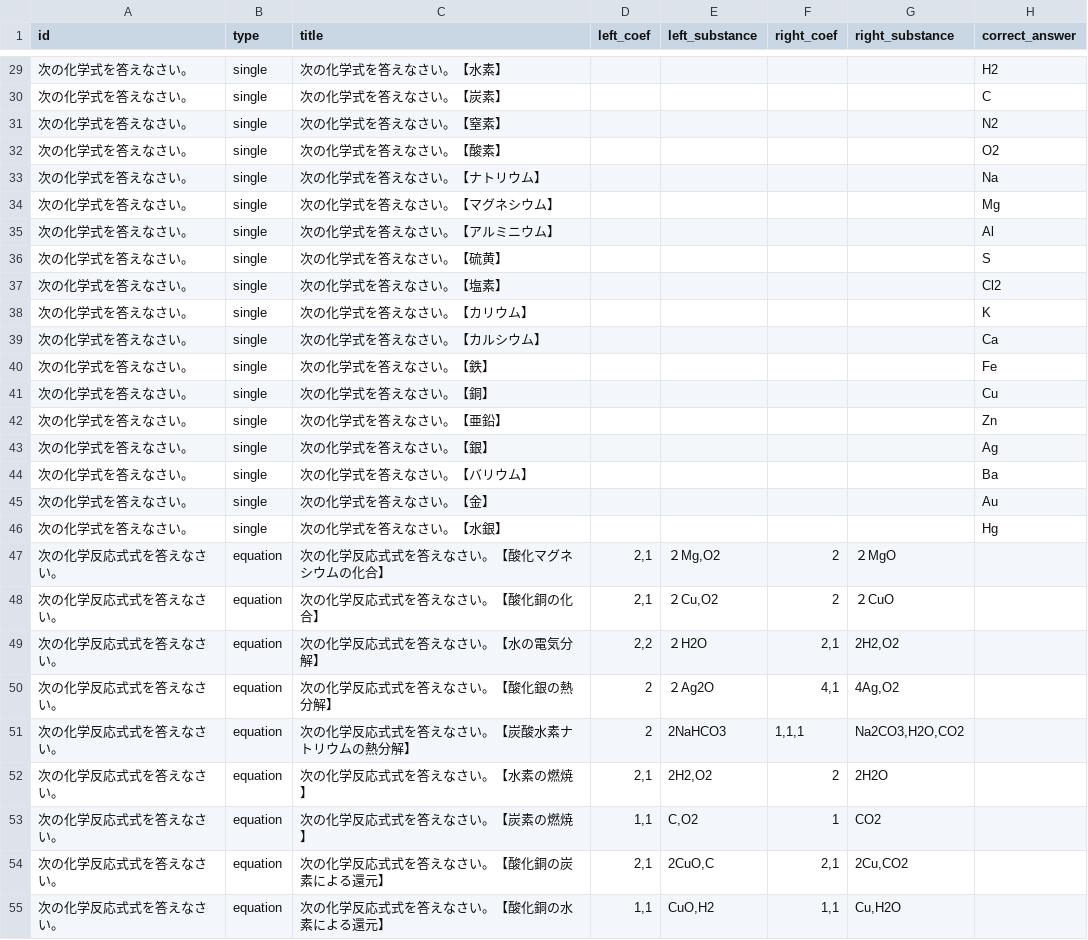
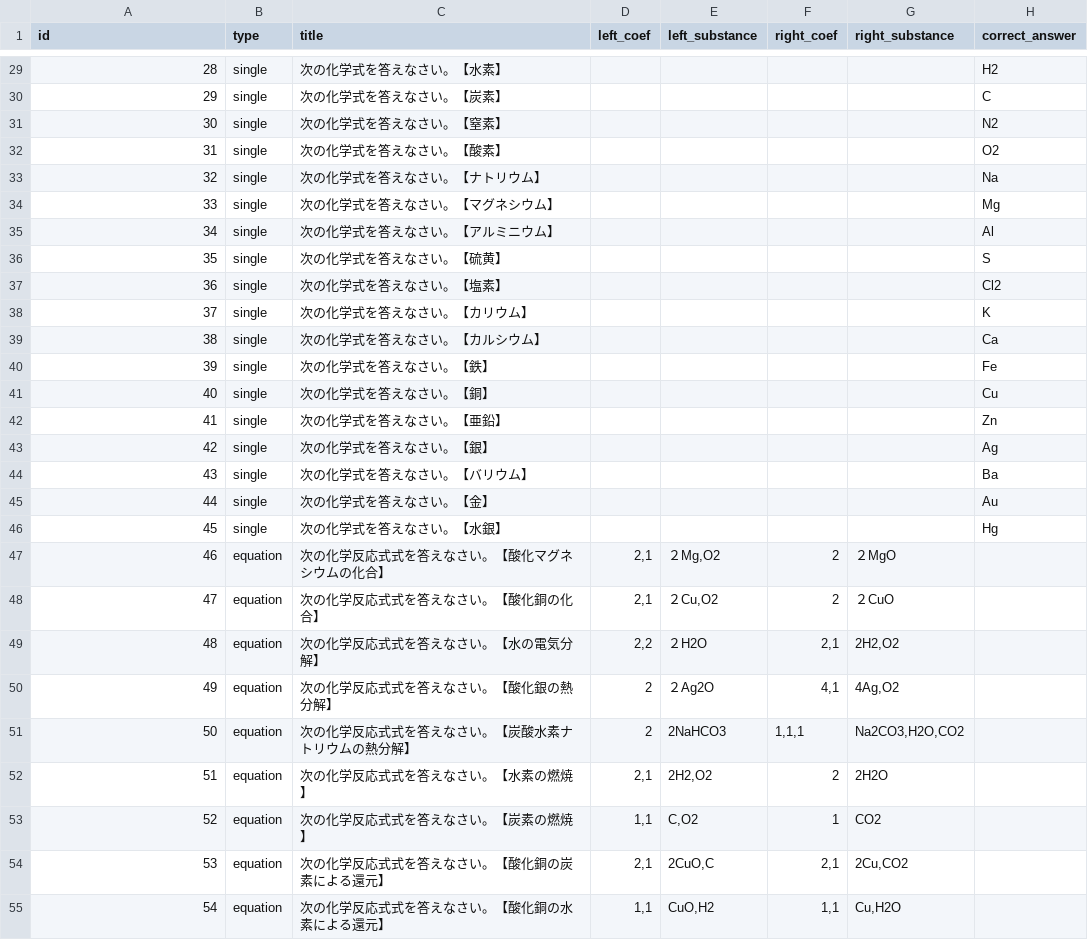
Before and after one commit to masahiroinui-dev/chemistry-quiz-app, a CSV file: questions.csv, drawn as a sheet; only a part is shown, gaps mark what is left out; the diff covers the shown part only.

```diff
--- a/questions.csv
+++ b/questions.csv
@@ -29,27 +29,27 @@
-次の化学式を答えなさい。,single,次の化学式を答えなさい。【水素】,,,,,H2
-次の化学式を答えなさい。,single,次の化学式を答えなさい。【炭素】,,,,,C
-次の化学式を答えなさい。,single,次の化学式を答えなさい。【窒素】,,,,,N2
-次の化学式を答えなさい。,single,次の化学式を答えなさい。【酸素】,,,,,O2
-次の化学式を答えなさい。,single,次の化学式を答えなさい。【ナトリウム】,,,,,Na
-次の化学式を答えなさい。,single,次の化学式を答えなさい。【マグネシウム】,,,,,Mg
-次の化学式を答えなさい。,single,次の化学式を答えなさい。【アルミニウム】,,,,,Al
-次の化学式を答えなさい。,single,次の化学式を答えなさい。【硫黄】,,,,,S
-次の化学式を答えなさい。,single,次の化学式を答えなさい。【塩素】,,,,,Cl2
-次の化学式を答えなさい。,single,次の化学式を答えなさい。【カリウム】,,,,,K
-次の化学式を答えなさい。,single,次の化学式を答えなさい。【カルシウム】,,,,,Ca
-次の化学式を答えなさい。,single,次の化学式を答えなさい。【鉄】,,,,,Fe
-次の化学式を答えなさい。,single,次の化学式を答えなさい。【銅】,,,,,Cu
-次の化学式を答えなさい。,single,次の化学式を答えなさい。【亜鉛】,,,,,Zn
-次の化学式を答えなさい。,single,次の化学式を答えなさい。【銀】,,,,,Ag
-次の化学式を答えなさい。,single,次の化学式を答えなさい。【バリウム】,,,,,Ba
-次の化学式を答えなさい。,single,次の化学式を答えなさい。【金】,,,,,Au
-次の化学式を答えなさい。,single,次の化学式を答えなさい。【水銀】,,,,,Hg
-次の化学反応式式を答えなさい。,equation,次の化学反応式式を答えなさい。【酸化マグネシウムの化合】,"2,1","２Mg,O2",2,２MgO,
-次の化学反応式式を答えなさい。,equation,次の化学反応式式を答えなさい。【酸化銅の化合】,"2,1","２Cu,O2",2,２CuO,
-次の化学反応式式を答えなさい。,equation,次の化学反応式式を答えなさい。【水の電気分解】,"2,2",２H2O,"2,1","2H2,O2",
-次の化学反応式式を答えなさい。,equation,次の化学反応式式を答えなさい。【酸化銀の熱分解】,2,２Ag2O,"4,1","4Ag,O2",
-次の化学反応式式を答えなさい。,equation,次の化学反応式式を答えなさい。【炭酸水素ナトリウムの熱分解】,2,2NaHCO3,"1,1,1","Na2CO3,H2O,CO2",
-次の化学反応式式を答えなさい。,equation,次の化学反応式式を答えなさい。【水素の燃焼】,"2,1","2H2,O2",2,2H2O,
-次の化学反応式式を答えなさい。,equation,次の化学反応式式を答えなさい。【炭素の燃焼】,"1,1","C,O2",1,CO2,
-次の化学反応式式を答えなさい。,equation,次の化学反応式式を答えなさい。【酸化銅の炭素による還元】,"2,1","2CuO,C","2,1","2Cu,CO2",
-次の化学反応式式を答えなさい。,equation,次の化学反応式式を答えなさい。【酸化銅の水素による還元】,"1,1","CuO,H2","1,1","Cu,H2O",
+28,single,次の化学式を答えなさい。【水素】,,,,,H2
+29,single,次の化学式を答えなさい。【炭素】,,,,,C
+30,single,次の化学式を答えなさい。【窒素】,,,,,N2
+31,single,次の化学式を答えなさい。【酸素】,,,,,O2
+32,single,次の化学式を答えなさい。【ナトリウム】,,,,,Na
+33,single,次の化学式を答えなさい。【マグネシウム】,,,,,Mg
+34,single,次の化学式を答えなさい。【アルミニウム】,,,,,Al
+35,single,次の化学式を答えなさい。【硫黄】,,,,,S
+36,single,次の化学式を答えなさい。【塩素】,,,,,Cl2
+37,single,次の化学式を答えなさい。【カリウム】,,,,,K
+38,single,次の化学式を答えなさい。【カルシウム】,,,,,Ca
+39,single,次の化学式を答えなさい。【鉄】,,,,,Fe
+40,single,次の化学式を答えなさい。【銅】,,,,,Cu
+41,single,次の化学式を答えなさい。【亜鉛】,,,,,Zn
+42,single,次の化学式を答えなさい。【銀】,,,,,Ag
+43,single,次の化学式を答えなさい。【バリウム】,,,,,Ba
+44,single,次の化学式を答えなさい。【金】,,,,,Au
+45,single,次の化学式を答えなさい。【水銀】,,,,,Hg
+46,equation,次の化学反応式式を答えなさい。【酸化マグネシウムの化合】,"2,1","２Mg,O2",2,２MgO,
+47,equation,次の化学反応式式を答えなさい。【酸化銅の化合】,"2,1","２Cu,O2",2,２CuO,
+48,equation,次の化学反応式式を答えなさい。【水の電気分解】,"2,2",２H2O,"2,1","2H2,O2",
+49,equation,次の化学反応式式を答えなさい。【酸化銀の熱分解】,2,２Ag2O,"4,1","4Ag,O2",
+50,equation,次の化学反応式式を答えなさい。【炭酸水素ナトリウムの熱分解】,2,2NaHCO3,"1,1,1","Na2CO3,H2O,CO2",
+51,equation,次の化学反応式式を答えなさい。【水素の燃焼】,"2,1","2H2,O2",2,2H2O,
+52,equation,次の化学反応式式を答えなさい。【炭素の燃焼】,"1,1","C,O2",1,CO2,
+53,equation,次の化学反応式式を答えなさい。【酸化銅の炭素による還元】,"2,1","2CuO,C","2,1","2Cu,CO2",
+54,equation,次の化学反応式式を答えなさい。【酸化銅の水素による還元】,"1,1","CuO,H2","1,1","Cu,H2O",
```
Also changed, not shown: 29 edited cells elsewhere in this file.
